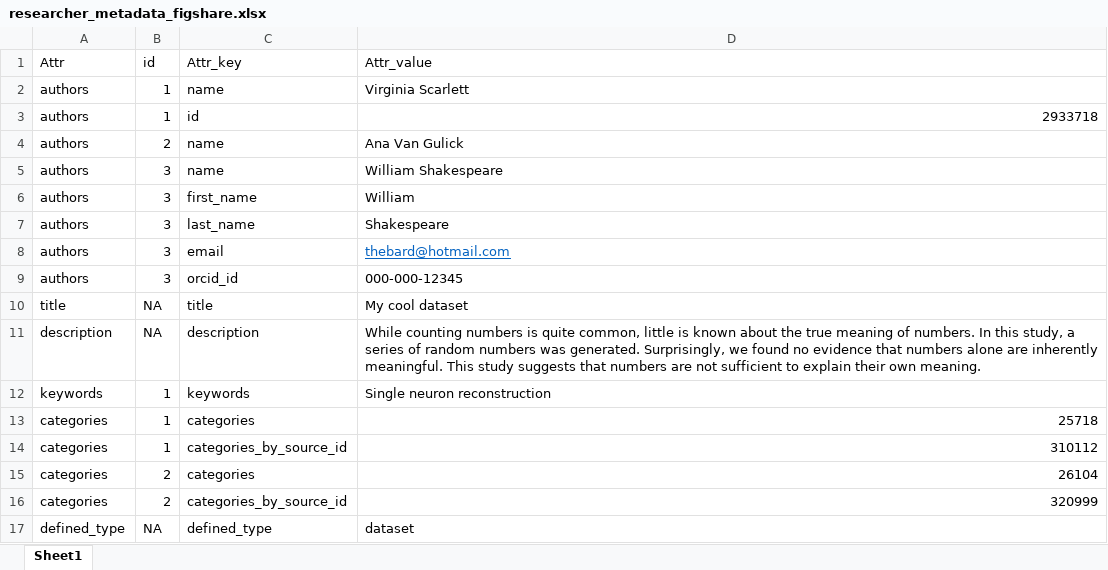
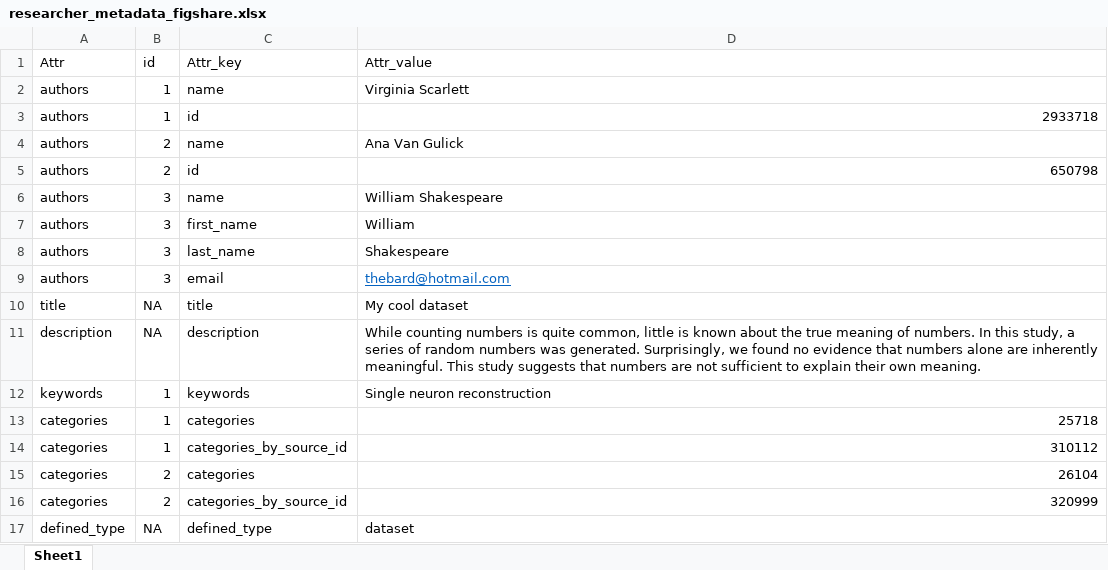
Before and after one commit to JaneliaSciComp/figleaf, an Excel workbook: figleaf/figshare/researcher_metadata_figshare.xlsx, sheet Sheet1, drawn as a sheet; values as stored, in another font and other column widths than the file's, no borders; removed rows and columns are numbered as before the commit, all else as after; the diff names each change by its address in the sheet, - before the commit and + after, or states it on an @@ line.

Commit message:
remove orcid_id from spreadsheet

```diff
--- a/figleaf/figshare/researcher_metadata_figshare.xlsx (sheet Sheet1)
+++ b/figleaf/figshare/researcher_metadata_figshare.xlsx (sheet Sheet1)
+row 5: authors | 2 | id | 650798
-row 9: authors | 3 | orcid_id | 000-000-12345
```
Also changed, not shown: 2 other files.
